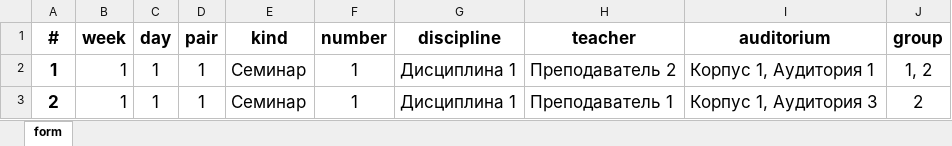
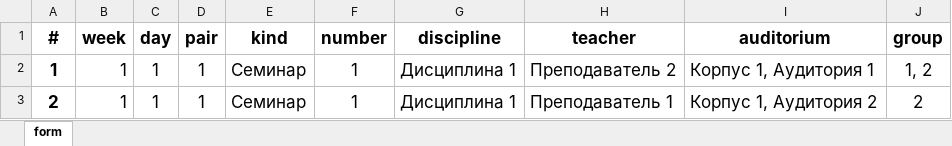
Before and after one commit to AlexFatkin/UniversityScheduleController, an Excel workbook: input/Расписание №10 Form.xlsx, sheet form, drawn as a sheet; values as stored, in another font and other column widths than the file's, no borders; the diff names each change by its address in the sheet, - before the commit and + after, or states it on an @@ line.

Commit message:
Расписание №12 работает без задвоения данных

```diff
--- a/input/Расписание №10 Form.xlsx (sheet form)
+++ b/input/Расписание №10 Form.xlsx (sheet form)
-I3 (auditorium): Корпус 1, Аудитория 3
+I3 (auditorium): Корпус 1, Аудитория 2
```
Also changed, not shown: 1 other file.
